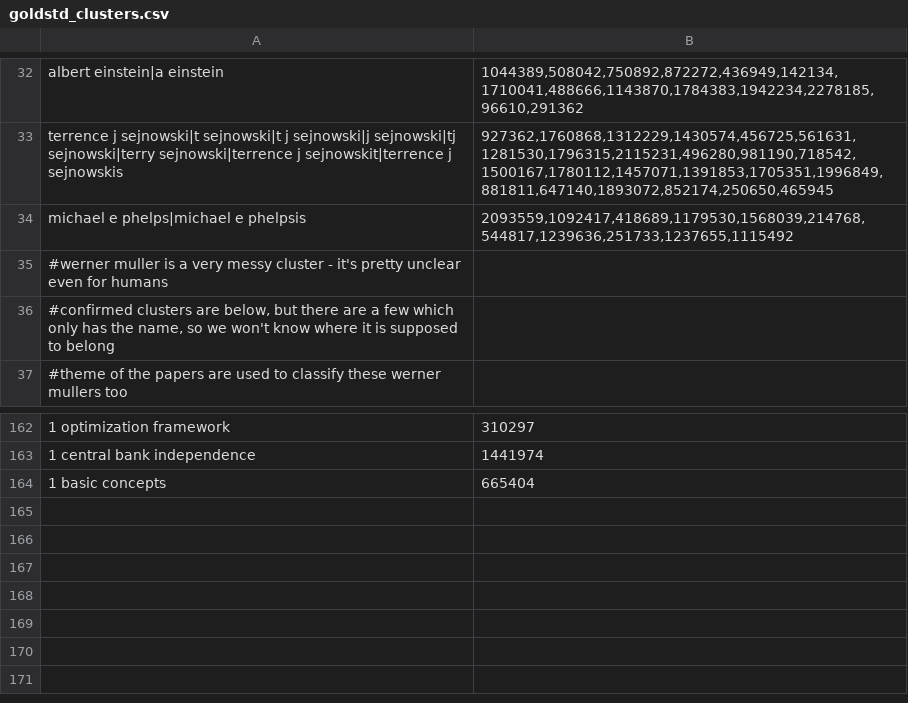
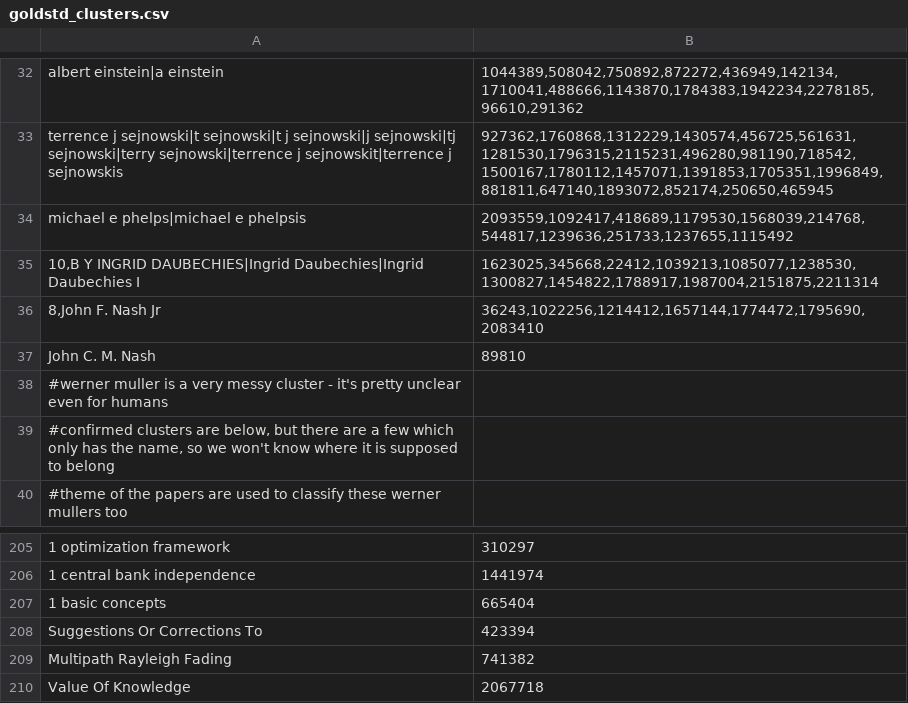
Before and after one commit to wonglkd/KDDCup13Track2, a CSV file: data/goldstd_clusters.csv, drawn as a sheet; only a part is shown, gaps mark what is left out; the diff covers the shown part only; the diff names each change by its address in the sheet, - before the commit and + after, or states it on an @@ line.

```diff
--- a/data/goldstd_clusters.csv
+++ b/data/goldstd_clusters.csv
+row 35: 10,B Y INGRID DAUBECHIES|Ingrid Daubechies|Ingrid Daubechies I | 1623025,345668,22412,1039213,1085077,1238530,1300827,1454822,1788917,1987004,2151875,2211314
+row 36: 8,John F. Nash Jr | 36243,1022256,1214412,1657144,1774472,1795690,2083410
+row 37: John C. M. Nash | 89810
+row 208: Suggestions Or Corrections To | 423394
+row 209: Multipath Rayleigh Fading | 741382
+row 210: Value Of Knowledge | 2067718
```
Also changed, not shown: 40 added rows elsewhere in this file.
